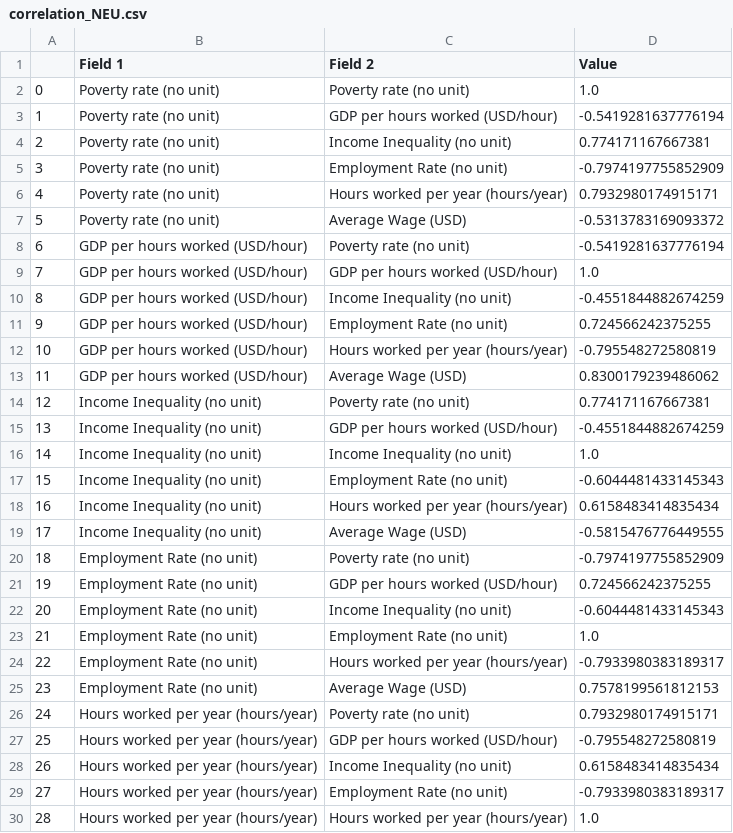
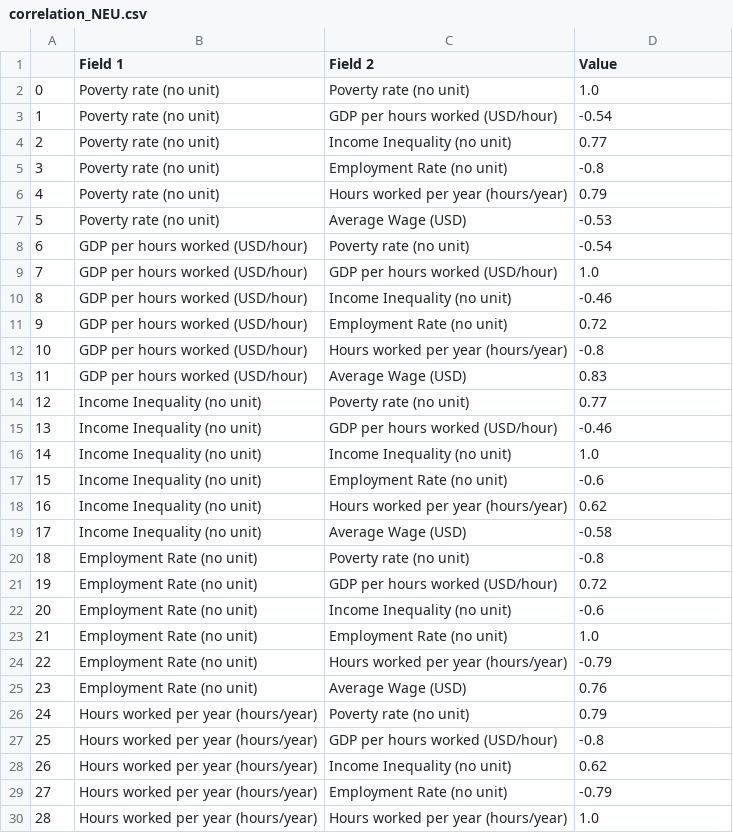
Before and after one commit to com-480-data-visualization/datavis-project-2022-artisviz, a CSV file: Milestone3/data/correlation_NEU.csv, drawn as a sheet; only a part is shown; the diff covers the shown part only.

```diff
--- a/Milestone3/data/correlation_NEU.csv
+++ b/Milestone3/data/correlation_NEU.csv
@@ -2,29 +2,29 @@
 0,Poverty rate (no unit),Poverty rate (no unit),1.0
-1,Poverty rate (no unit),GDP per hours worked (USD/hour),-0.5419281637776194
-2,Poverty rate (no unit),Income Inequality (no unit),0.774171167667381
-3,Poverty rate (no unit),Employment Rate (no unit),-0.7974197755852909
-4,Poverty rate (no unit),Hours worked per year (hours/year),0.7932980174915171
-5,Poverty rate (no unit),Average Wage (USD),-0.5313783169093372
-6,GDP per hours worked (USD/hour),Poverty rate (no unit),-0.5419281637776194
+1,Poverty rate (no unit),GDP per hours worked (USD/hour),-0.54
+2,Poverty rate (no unit),Income Inequality (no unit),0.77
+3,Poverty rate (no unit),Employment Rate (no unit),-0.8
+4,Poverty rate (no unit),Hours worked per year (hours/year),0.79
+5,Poverty rate (no unit),Average Wage (USD),-0.53
+6,GDP per hours worked (USD/hour),Poverty rate (no unit),-0.54
 7,GDP per hours worked (USD/hour),GDP per hours worked (USD/hour),1.0
-8,GDP per hours worked (USD/hour),Income Inequality (no unit),-0.4551844882674259
-9,GDP per hours worked (USD/hour),Employment Rate (no unit),0.724566242375255
-10,GDP per hours worked (USD/hour),Hours worked per year (hours/year),-0.795548272580819
-11,GDP per hours worked (USD/hour),Average Wage (USD),0.8300179239486062
-12,Income Inequality (no unit),Poverty rate (no unit),0.774171167667381
-13,Income Inequality (no unit),GDP per hours worked (USD/hour),-0.4551844882674259
+8,GDP per hours worked (USD/hour),Income Inequality (no unit),-0.46
+9,GDP per hours worked (USD/hour),Employment Rate (no unit),0.72
+10,GDP per hours worked (USD/hour),Hours worked per year (hours/year),-0.8
+11,GDP per hours worked (USD/hour),Average Wage (USD),0.83
+12,Income Inequality (no unit),Poverty rate (no unit),0.77
+13,Income Inequality (no unit),GDP per hours worked (USD/hour),-0.46
 14,Income Inequality (no unit),Income Inequality (no unit),1.0
-15,Income Inequality (no unit),Employment Rate (no unit),-0.6044481433145343
-16,Income Inequality (no unit),Hours worked per year (hours/year),0.6158483414835434
-17,Income Inequality (no unit),Average Wage (USD),-0.5815476776449555
-18,Employment Rate (no unit),Poverty rate (no unit),-0.7974197755852909
-19,Employment Rate (no unit),GDP per hours worked (USD/hour),0.724566242375255
-20,Employment Rate (no unit),Income Inequality (no unit),-0.6044481433145343
+15,Income Inequality (no unit),Employment Rate (no unit),-0.6
+16,Income Inequality (no unit),Hours worked per year (hours/year),0.62
+17,Income Inequality (no unit),Average Wage (USD),-0.58
+18,Employment Rate (no unit),Poverty rate (no unit),-0.8
+19,Employment Rate (no unit),GDP per hours worked (USD/hour),0.72
+20,Employment Rate (no unit),Income Inequality (no unit),-0.6
 21,Employment Rate (no unit),Employment Rate (no unit),1.0
-22,Employment Rate (no unit),Hours worked per year (hours/year),-0.7933980383189317
-23,Employment Rate (no unit),Average Wage (USD),0.7578199561812153
-24,Hours worked per year (hours/year),Poverty rate (no unit),0.7932980174915171
-25,Hours worked per year (hours/year),GDP per hours worked (USD/hour),-0.795548272580819
-26,Hours worked per year (hours/year),Income Inequality (no unit),0.6158483414835434
-27,Hours worked per year (hours/year),Employment Rate (no unit),-0.7933980383189317
+22,Employment Rate (no unit),Hours worked per year (hours/year),-0.79
+23,Employment Rate (no unit),Average Wage (USD),0.76
+24,Hours worked per year (hours/year),Poverty rate (no unit),0.79
+25,Hours worked per year (hours/year),GDP per hours worked (USD/hour),-0.8
+26,Hours worked per year (hours/year),Income Inequality (no unit),0.62
+27,Hours worked per year (hours/year),Employment Rate (no unit),-0.79
 28,Hours worked per year (hours/year),Hours worked per year (hours/year),1.0
```
Also changed, not shown: 6 edited cells elsewhere in this file, Milestone3/data/correlation_EU.csv, 6 other files.
